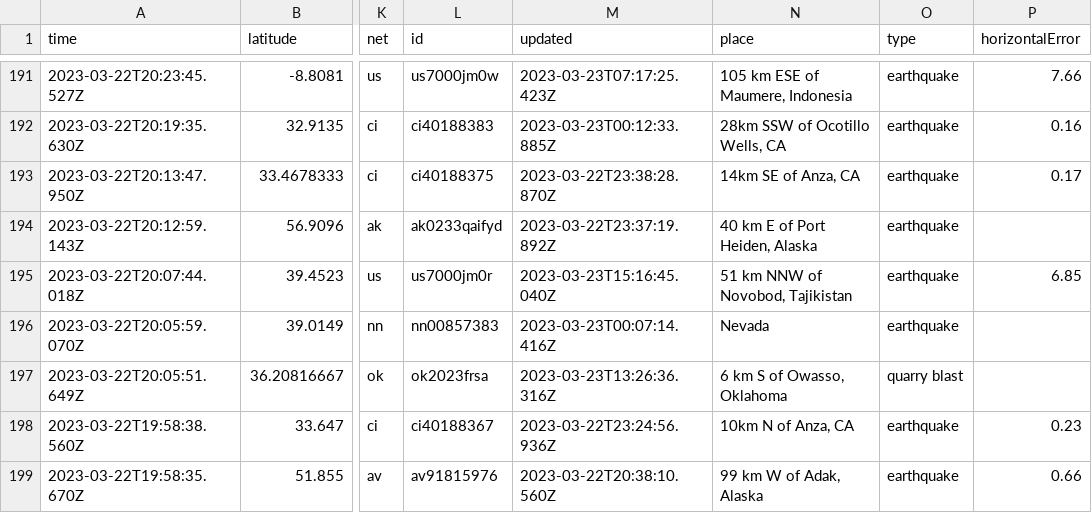
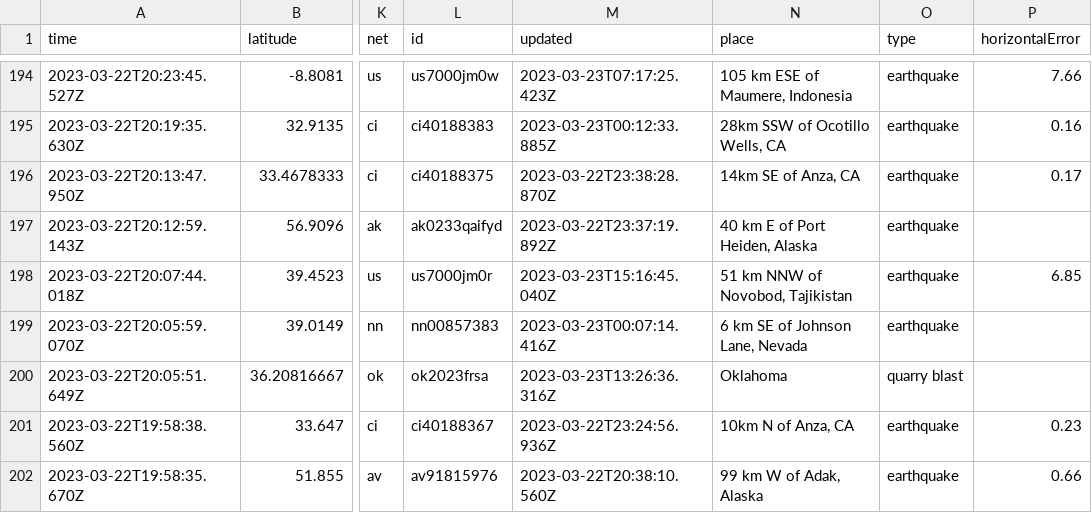
Before and after one commit to jemmastephenson/my-data-robot, a CSV file: usgs_current.csv, drawn as a sheet; only a part is shown, gaps mark what is left out; addresses are those after the commit; the diff covers the shown part only; the diff names each change by its address in the sheet, - before the commit and + after, or states it on an @@ line.

```diff
--- a/usgs_current.csv
+++ b/usgs_current.csv
-N199 (place): Nevada
+N199 (place): 6 km SE of Johnson Lane, Nevada
-N200 (place): 6 km S of Owasso, Oklahoma
+N200 (place): Oklahoma
```
Also changed, not shown: 3 added rows, 1 removed row and 39 edited cells elsewhere in this file.
